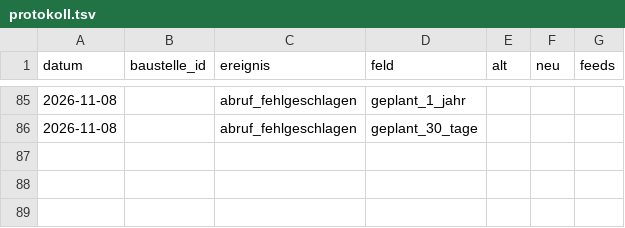
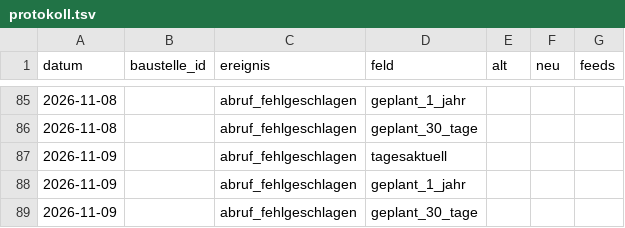
Before and after one commit to daimpad/ratsatlas-bonn, a TSV file: protokoll.tsv, drawn as a sheet; only a part is shown, gaps mark what is left out; the diff names each change by its address in the sheet, - before the commit and + after, or states it on an @@ line.

```diff
--- a/protokoll.tsv
+++ b/protokoll.tsv
+row 87: 2026-11-09 |  | abruf_fehlgeschlagen | tagesaktuell
+row 88: 2026-11-09 |  | abruf_fehlgeschlagen | geplant_1_jahr
+row 89: 2026-11-09 |  | abruf_fehlgeschlagen | geplant_30_tage
```
Also changed, not shown: anliegen/abrufe.tsv, 3 other files.
